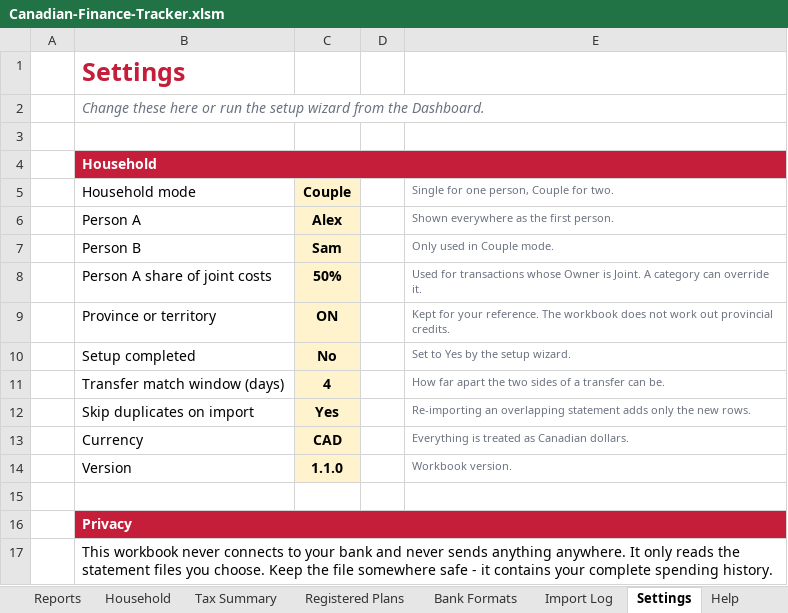
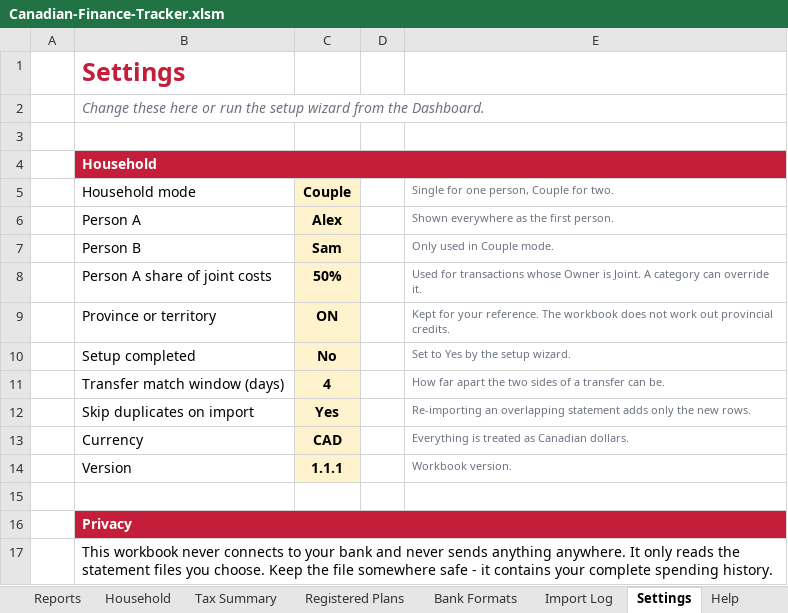
Before and after one commit to MNabikhel/Personal-Finance-Tracker-for-Canadians, an Excel workbook: dist/Canadian-Finance-Tracker.xlsm, sheet Settings, drawn as a sheet; values as stored, in another font and other column widths than the file's, no borders; the diff names each change by its address in the sheet, - before the commit and + after, or states it on an @@ line.

```diff
--- a/dist/Canadian-Finance-Tracker.xlsm (sheet Settings)
+++ b/dist/Canadian-Finance-Tracker.xlsm (sheet Settings)
-C14 (Couple): 1.1.0
+C14 (Couple): 1.1.1
```
Also changed, not shown: sheet Budget, sheet Dashboard, sheet Reports, sheet Accounts, sheet Help, 12 other files.
